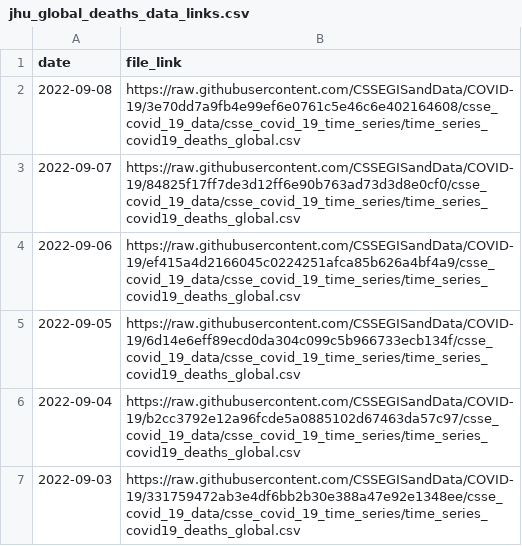
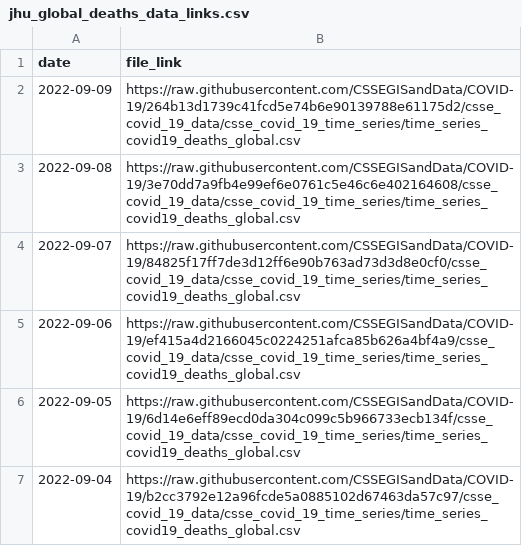
Before and after one commit to reichlab/covidData, a CSV file: data/jhu_global_deaths_data_links.csv, drawn as a sheet; only a part is shown; the shorter side is filled out with more unchanged rows.

```diff
--- a/data/jhu_global_deaths_data_links.csv
+++ b/data/jhu_global_deaths_data_links.csv
@@ -1,2 +1,3 @@
 "date","file_link"
+2022-09-09,"https://raw.githubusercontent.com/CSSEGISandData/COVID-19/264b13d1739c41fcd5e74b6e90139788e61175d2/csse_covid_19_data/csse_covid_19_time_series/time_series_covid19_deaths_global.csv"
 2022-09-08,"https://raw.githubusercontent.com/CSSEGISandData/COVID-19/3e70dd7a9fb4e99ef6e0761c5e46c6e402164608/csse_covid_19_data/csse_covid_19_time_series/time_series_covid19_deaths_global.csv"
```
Also changed, not shown: data/jhu_global_cases_data_links.csv, data/jhu_us_cases_data_links.csv, 1 other file.
